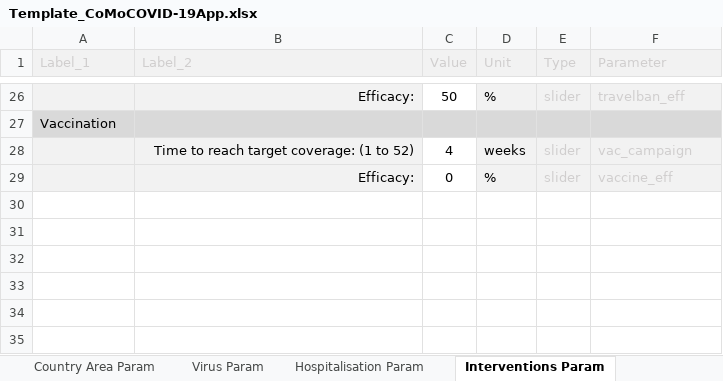
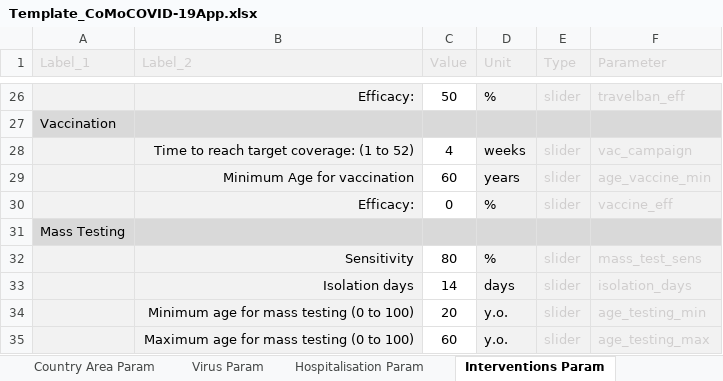
Before and after one commit to ocelhay/como, an Excel workbook: Template_CoMoCOVID-19App.xlsx, sheet Interventions Param, drawn as a sheet; only a part is shown, gaps mark what is left out; values as stored, in another font and other column widths than the file's, no borders; the diff names each change by its address in the sheet, - before the commit and + after, or states it on an @@ line.

Commit message:
update template to v14

```diff
--- a/Template_CoMoCOVID-19App.xlsx (sheet Interventions Param)
+++ b/Template_CoMoCOVID-19App.xlsx (sheet Interventions Param)
+row 29:  | Minimum Age for vaccination | 60 | years | slider | age_vaccine_min
+row 31: Mass Testing
+row 32:  | Sensitivity | 80 | % | slider | mass_test_sens
+row 33:  | Isolation days | 14 | days | slider | isolation_days
+row 34:  | Minimum age for mass testing (0 to 100) | 20 | y.o. | slider | age_testing_min
+row 35:  | Maximum age for mass testing (0 to 100) | 60 | y.o. | slider | age_testing_max
```
Also changed, not shown: sheet Parameters, sheet Instructions, sheet Interventions, formulas that keep their value.
